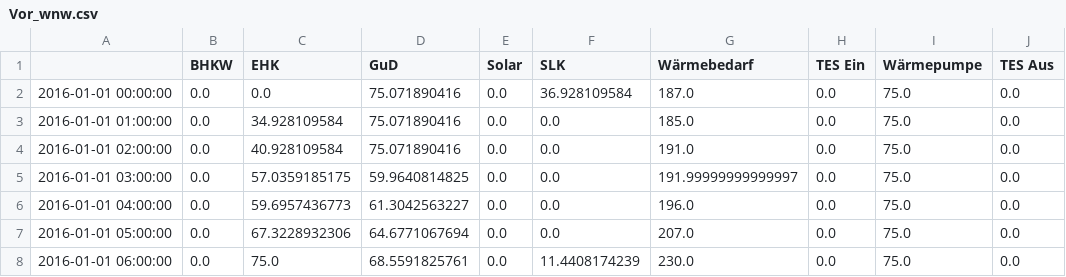
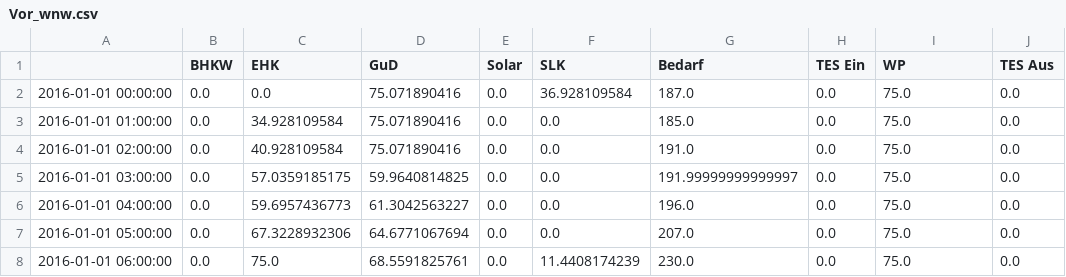
Before and after one commit to maltefritz/SWSH, a CSV file: Ergebnisse/Vorarbeit/Vor_wnw.csv, drawn as a sheet; only a part is shown.

```diff
--- a/Ergebnisse/Vorarbeit/Vor_wnw.csv
+++ b/Ergebnisse/Vorarbeit/Vor_wnw.csv
@@ -1,2 +1,2 @@
-;BHKW;EHK;GuD;Solar;SLK;Wärmebedarf;TES Ein;Wärmepumpe;TES Aus
+;BHKW;EHK;GuD;Solar;SLK;Bedarf;TES Ein;WP;TES Aus
 2016-01-01 00:00:00;0.0;0.0;75.071890416;0.0;36.928109584;187.0;0.0;75.0;0.0
```
Also changed, not shown: 3 other files.
